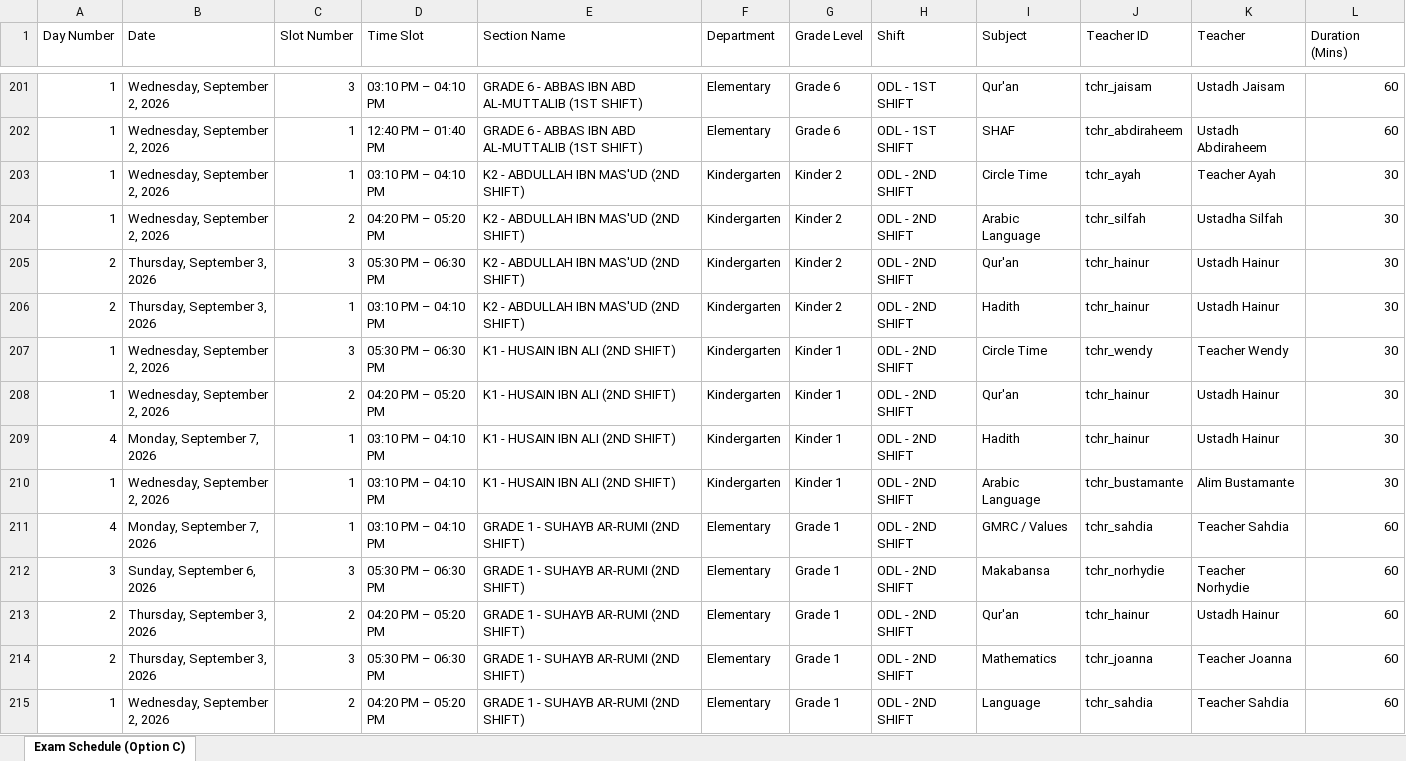
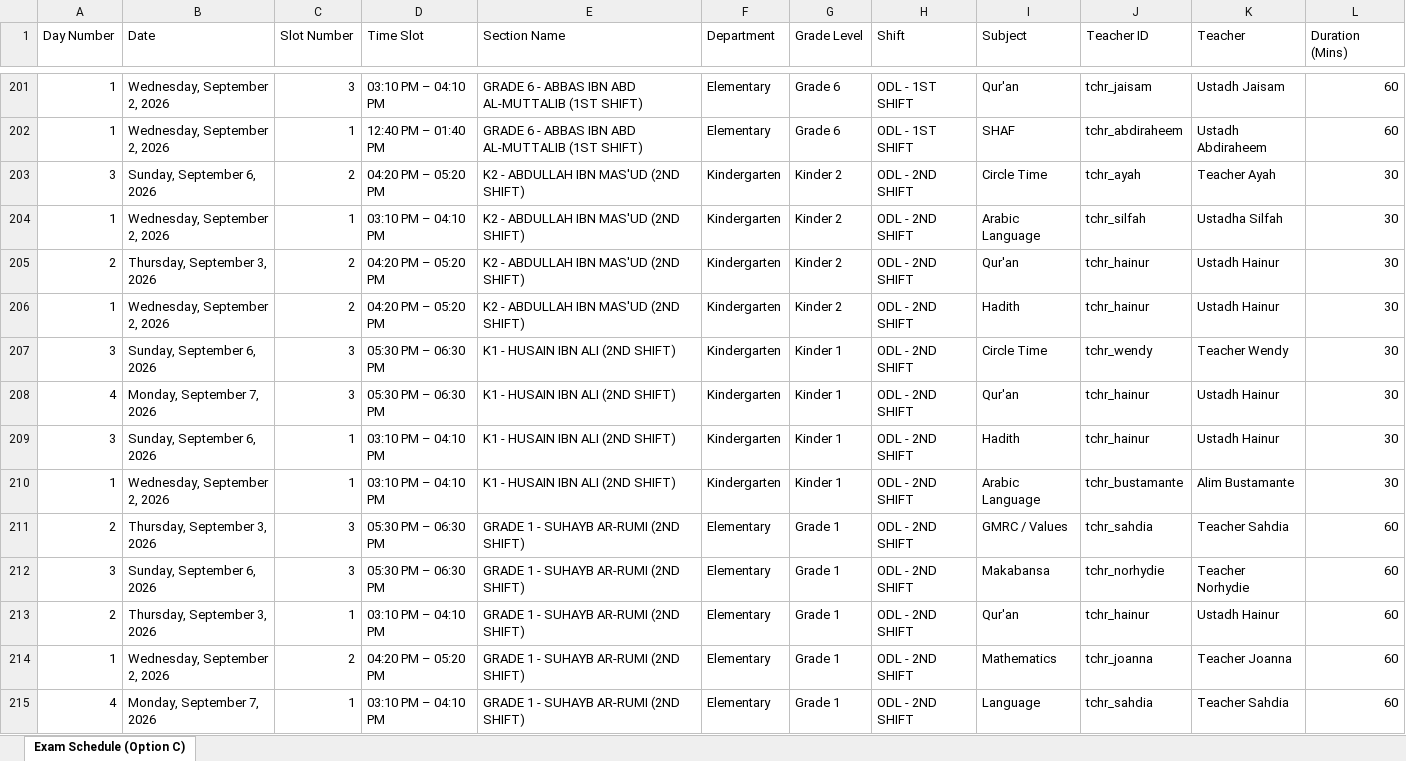
Before and after one commit to zhairel/AMIS-Exam-Scheduler, an Excel workbook: Term_Examination_Schedule_S.Y._2026-2027_Optimized.xlsx, sheet Exam Schedule (Option C), drawn as a sheet; only a part is shown, gaps mark what is left out; values as stored, in another font and other column widths than the file's, no borders; removed rows and columns are numbered as before the commit, all else as after; the diff covers the shown part only; the diff names each change by its address in the sheet, - before the commit and + after, or states it on an @@ line.

```diff
--- a/Term_Examination_Schedule_S.Y._2026-2027_Optimized.xlsx (sheet Exam Schedule (Option C))
+++ b/Term_Examination_Schedule_S.Y._2026-2027_Optimized.xlsx (sheet Exam Schedule (Option C))
-A203 (Day Number): 1
+A203 (Day Number): 3
-B203 (Date): Wednesday, September 2, 2026
+B203 (Date): Sunday, September 6, 2026
-C203 (Slot Number): 1
+C203 (Slot Number): 2
-D203 (Time Slot): 03:10 PM – 04:10 PM
+D203 (Time Slot): 04:20 PM – 05:20 PM
-C204 (Slot Number): 2
+C204 (Slot Number): 1
-D204 (Time Slot): 04:20 PM – 05:20 PM
+D204 (Time Slot): 03:10 PM – 04:10 PM
-C205 (Slot Number): 3
+C205 (Slot Number): 2
-D205 (Time Slot): 05:30 PM – 06:30 PM
+D205 (Time Slot): 04:20 PM – 05:20 PM
-A206 (Day Number): 2
+A206 (Day Number): 1
-B206 (Date): Thursday, September 3, 2026
+B206 (Date): Wednesday, September 2, 2026
-C206 (Slot Number): 1
+C206 (Slot Number): 2
-D206 (Time Slot): 03:10 PM – 04:10 PM
+D206 (Time Slot): 04:20 PM – 05:20 PM
-A207 (Day Number): 1
+A207 (Day Number): 3
-B207 (Date): Wednesday, September 2, 2026
+B207 (Date): Sunday, September 6, 2026
-A208 (Day Number): 1
+A208 (Day Number): 4
-B208 (Date): Wednesday, September 2, 2026
+B208 (Date): Monday, September 7, 2026
-C208 (Slot Number): 2
+C208 (Slot Number): 3
-D208 (Time Slot): 04:20 PM – 05:20 PM
+D208 (Time Slot): 05:30 PM – 06:30 PM
-A209 (Day Number): 4
+A209 (Day Number): 3
-B209 (Date): Monday, September 7, 2026
+B209 (Date): Sunday, September 6, 2026
-A211 (Day Number): 4
+A211 (Day Number): 2
-B211 (Date): Monday, September 7, 2026
+B211 (Date): Thursday, September 3, 2026
-C211 (Slot Number): 1
+C211 (Slot Number): 3
-D211 (Time Slot): 03:10 PM – 04:10 PM
+D211 (Time Slot): 05:30 PM – 06:30 PM
-C213 (Slot Number): 2
+C213 (Slot Number): 1
-D213 (Time Slot): 04:20 PM – 05:20 PM
+D213 (Time Slot): 03:10 PM – 04:10 PM
-row 214: 2 | Thursday, September 3, 2026 | 3 | 05:30 PM – 06:30 PM | GRADE 1 - SUHAYB AR-RUMI (2ND SHIFT) | Elementary | Grade 1 | ODL - 2ND SHIFT | Mathematics | tchr_joanna | Teacher Joanna | 60
-I214 (Subject): Language
+I214 (Subject): Mathematics
-J214 (Teacher ID): tchr_sahdia
+J214 (Teacher ID): tchr_joanna
-K214 (Teacher): Teacher Sahdia
+K214 (Teacher): Teacher Joanna
+row 215: 4 | Monday, September 7, 2026 | 1 | 03:10 PM – 04:10 PM | GRADE 1 - SUHAYB AR-RUMI (2ND SHIFT) | Elementary | Grade 1 | ODL - 2ND SHIFT | Language | tchr_sahdia | Teacher Sahdia | 60
```
Also changed, not shown: 2 added rows, 4 removed rows and 791 edited cells elsewhere in this sheet, 8 other files.
